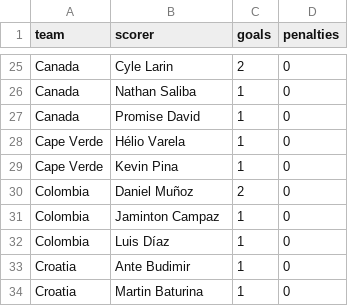
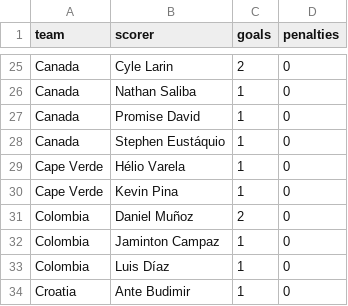
Before and after one commit to AmeyaPatil1989/fifa-2026-predictor, a CSV file: output/wc2026_scorers.csv, drawn as a sheet; only a part is shown, gaps mark what is left out; the shorter side is filled out with more unchanged rows.

```diff
--- a/output/wc2026_scorers.csv
+++ b/output/wc2026_scorers.csv
@@ -27,2 +27,3 @@ Canada,Nathan Saliba,1,0
 Canada,Promise David,1,0
+Canada,Stephen Eustáquio,1,0
 Cape Verde,Hélio Varela,1,0
```
Also changed, not shown: output/elo_ratings.csv, output/match_predictions.csv, 1 other file.
